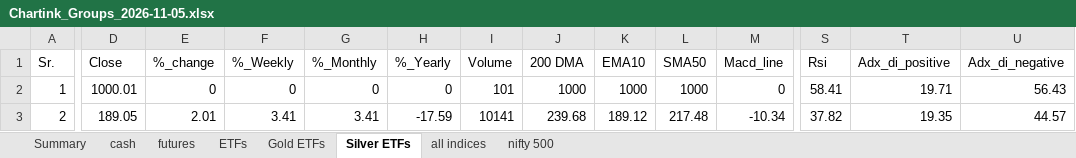
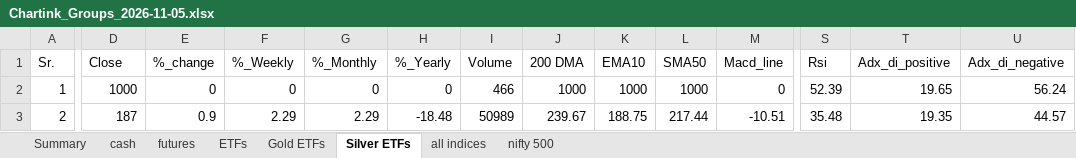
Before and after one commit to mohilsanghavi/Tlive, an Excel workbook: data/Chartink_Groups_2026-11-05.xlsx, sheet Silver ETFs, drawn as a sheet; only a part is shown, gaps mark what is left out; values as stored, in another font and other column widths than the file's, no borders; the diff covers the shown part only; the diff names each change by its address in the sheet, - before the commit and + after, or states it on an @@ line.

```diff
--- a/data/Chartink_Groups_2026-11-05.xlsx (sheet Silver ETFs)
+++ b/data/Chartink_Groups_2026-11-05.xlsx (sheet Silver ETFs)
-D2 (Close): 1000.01
+D2 (Close): 1000
-I2 (Volume): 101
+I2 (Volume): 466
-S2 (Rsi): 58.41
+S2 (Rsi): 52.39
-T2 (Adx_di_positive): 19.71
+T2 (Adx_di_positive): 19.65
-U2 (Adx_di_negative): 56.43
+U2 (Adx_di_negative): 56.24
-D3 (Close): 189.05
+D3 (Close): 187
-E3 (%_change): 2.01
+E3 (%_change): 0.9
-F3 (%_Weekly): 3.41
+F3 (%_Weekly): 2.29
-G3 (%_Monthly): 3.41
+G3 (%_Monthly): 2.29
-H3 (%_Yearly): -17.59
+H3 (%_Yearly): -18.48
-I3 (Volume): 10141
+I3 (Volume): 50989
-J3 (200 DMA): 239.68
+J3 (200 DMA): 239.67
-K3 (EMA10): 189.12
+K3 (EMA10): 188.75
-L3 (SMA50): 217.48
+L3 (SMA50): 217.44
-M3 (Macd_line): -10.34
+M3 (Macd_line): -10.51
-S3 (Rsi): 37.82
+S3 (Rsi): 35.48
```
Also changed, not shown: 185 edited cells elsewhere in this sheet, sheet cash, sheet nifty 500, sheet ETFs, sheet futures, sheet all indices, sheet Gold ETFs, 1 more sheet.
